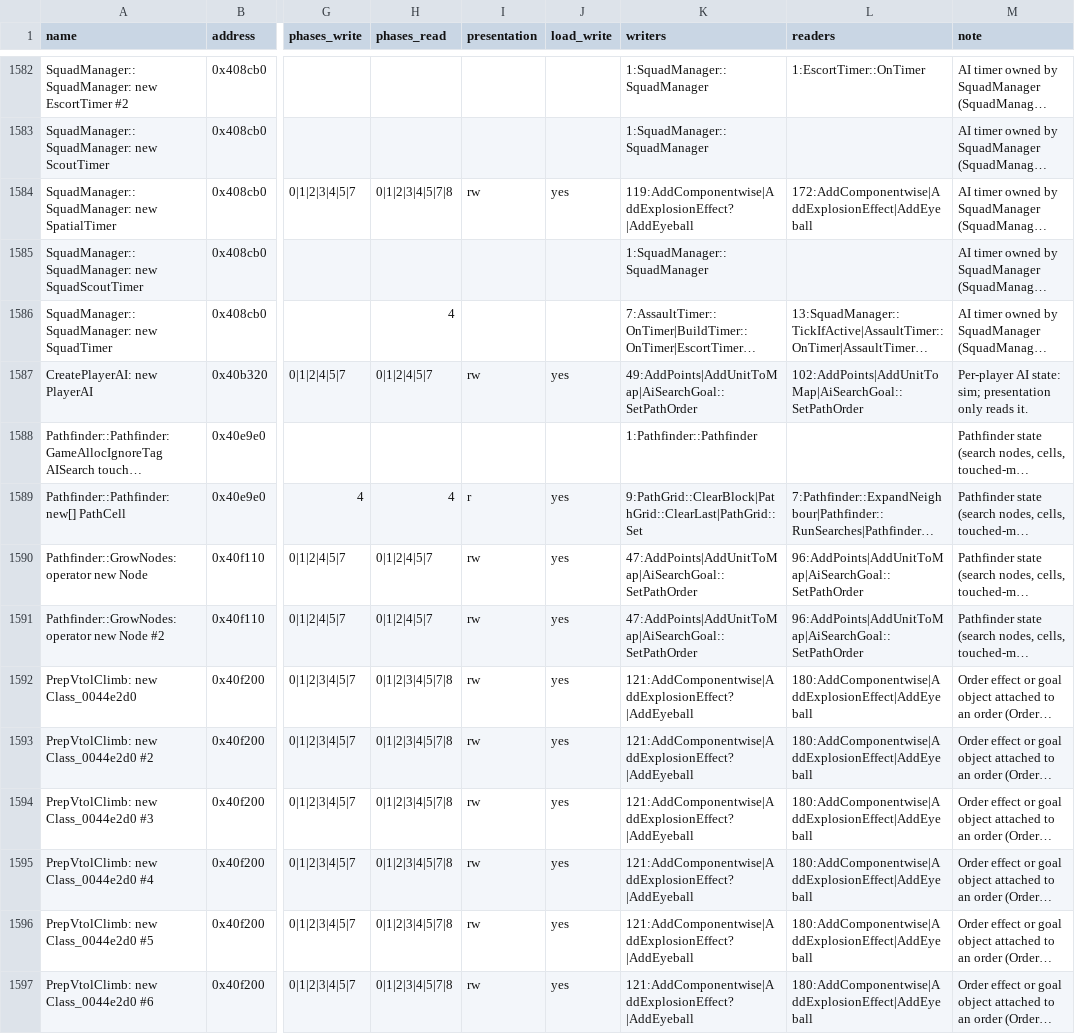
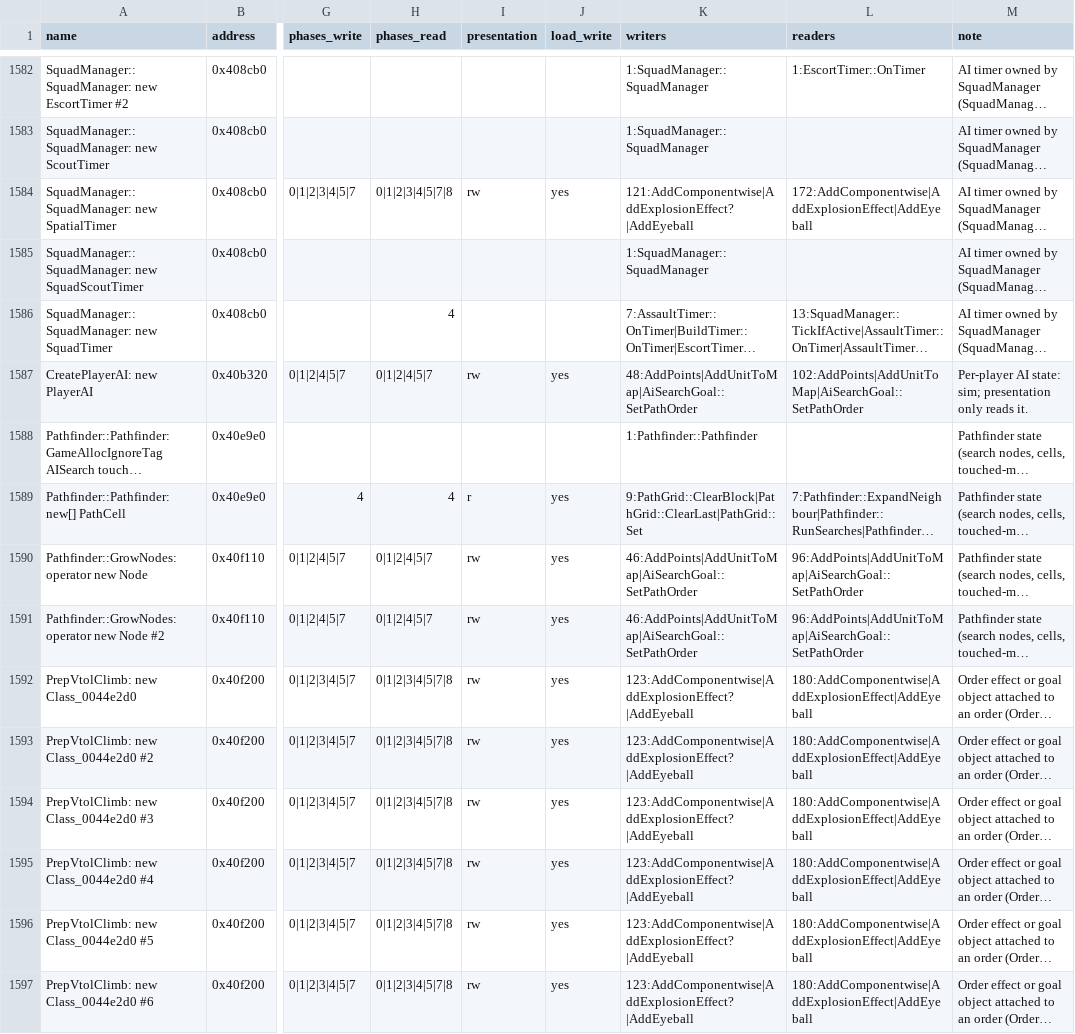
Before and after one commit to Thaldren-Archive-Forks/byte-tactics-moddable, a CSV file: data/state_classes.csv, drawn as a sheet; only a part is shown, gaps mark what is left out; long unchanged cells end in …; the diff covers the shown part only; the diff names each change by its address in the sheet, - before the commit and + after, or states it on an @@ line.

```diff
--- a/data/state_classes.csv
+++ b/data/state_classes.csv
-K1584 (writers): 119:AddComponentwise|AddExplosionEffect?|AddEyeball
+K1584 (writers): 121:AddComponentwise|AddExplosionEffect?|AddEyeball
-K1587 (writers): 49:AddPoints|AddUnitToMap|AiSearchGoal::SetPathOrder
+K1587 (writers): 48:AddPoints|AddUnitToMap|AiSearchGoal::SetPathOrder
-K1590:K1591 (writers): 47:AddPoints|AddUnitToMap|AiSearchGoal::SetPathOrder
+K1590:K1591 (writers): 46:AddPoints|AddUnitToMap|AiSearchGoal::SetPathOrder
-K1592:K1597 (writers): 121:AddComponentwise|AddExplosionEffect?|AddEyeball
+K1592:K1597 (writers): 123:AddComponentwise|AddExplosionEffect?|AddEyeball
```
Also changed, not shown: 167 edited cells elsewhere in this file, data/coupling.csv.
